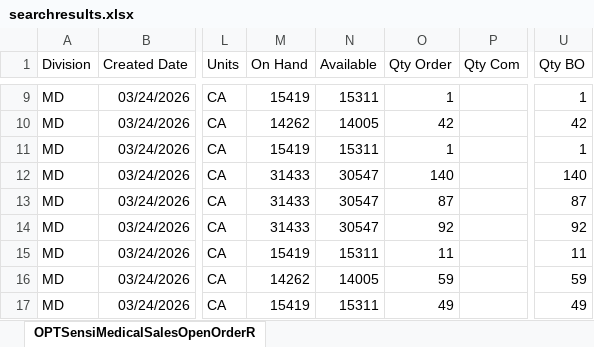
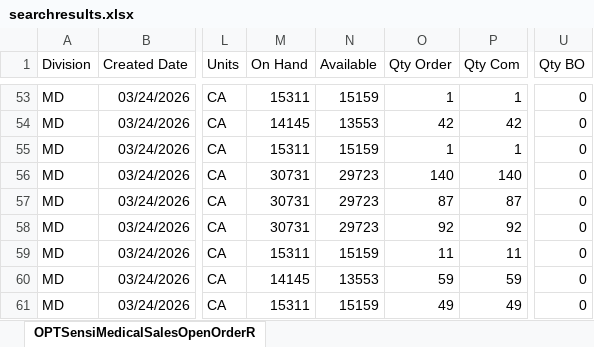
Before and after one commit to eliasattias/shipment-schedule, an Excel workbook: data/searchresults.xlsx, sheet OPTSensiMedicalSalesOpenOrderR, drawn as a sheet; only a part is shown, gaps mark what is left out; values as stored, in another font and other column widths than the file's, no borders; addresses are those after the commit; the diff covers the shown part only; the diff names each change by its address in the sheet, - before the commit and + after, or states it on an @@ line.

```diff
--- a/data/searchresults.xlsx (sheet OPTSensiMedicalSalesOpenOrderR)
+++ b/data/searchresults.xlsx (sheet OPTSensiMedicalSalesOpenOrderR)
-M53 (On Hand): 15419
+M53 (On Hand): 15311
-N53 (Available): 15311
+N53 (Available): 15159
-P53 (Qty Com): (empty)
+P53 (Qty Com): 1
-U53 (Qty BO): 1
+U53 (Qty BO): 0
-M54 (On Hand): 14262
+M54 (On Hand): 14145
-N54 (Available): 14005
+N54 (Available): 13553
-P54 (Qty Com): (empty)
+P54 (Qty Com): 42
-U54 (Qty BO): 42
+U54 (Qty BO): 0
-M55 (On Hand): 15419
+M55 (On Hand): 15311
-N55 (Available): 15311
+N55 (Available): 15159
-P55 (Qty Com): (empty)
+P55 (Qty Com): 1
-U55 (Qty BO): 1
+U55 (Qty BO): 0
-M56:M58 (On Hand): 31433
+M56:M58 (On Hand): 30731
-N56:N58 (Available): 30547
+N56:N58 (Available): 29723
-P56 (Qty Com): (empty)
+P56 (Qty Com): 140
-U56 (Qty BO): 140
+U56 (Qty BO): 0
-P57 (Qty Com): (empty)
+P57 (Qty Com): 87
-U57 (Qty BO): 87
+U57 (Qty BO): 0
-P58 (Qty Com): (empty)
+P58 (Qty Com): 92
-U58 (Qty BO): 92
+U58 (Qty BO): 0
-M59 (On Hand): 15419
+M59 (On Hand): 15311
-N59 (Available): 15311
+N59 (Available): 15159
-P59 (Qty Com): (empty)
+P59 (Qty Com): 11
-U59 (Qty BO): 11
+U59 (Qty BO): 0
-M60 (On Hand): 14262
+M60 (On Hand): 14145
-N60 (Available): 14005
+N60 (Available): 13553
-P60 (Qty Com): (empty)
+P60 (Qty Com): 59
-U60 (Qty BO): 59
+U60 (Qty BO): 0
-M61 (On Hand): 15419
+M61 (On Hand): 15311
-N61 (Available): 15311
+N61 (Available): 15159
-P61 (Qty Com): (empty)
+P61 (Qty Com): 49
-U61 (Qty BO): 49
+U61 (Qty BO): 0
```
Also changed, not shown: 44 added rows, 15 removed rows and 99 edited cells elsewhere in this sheet.
